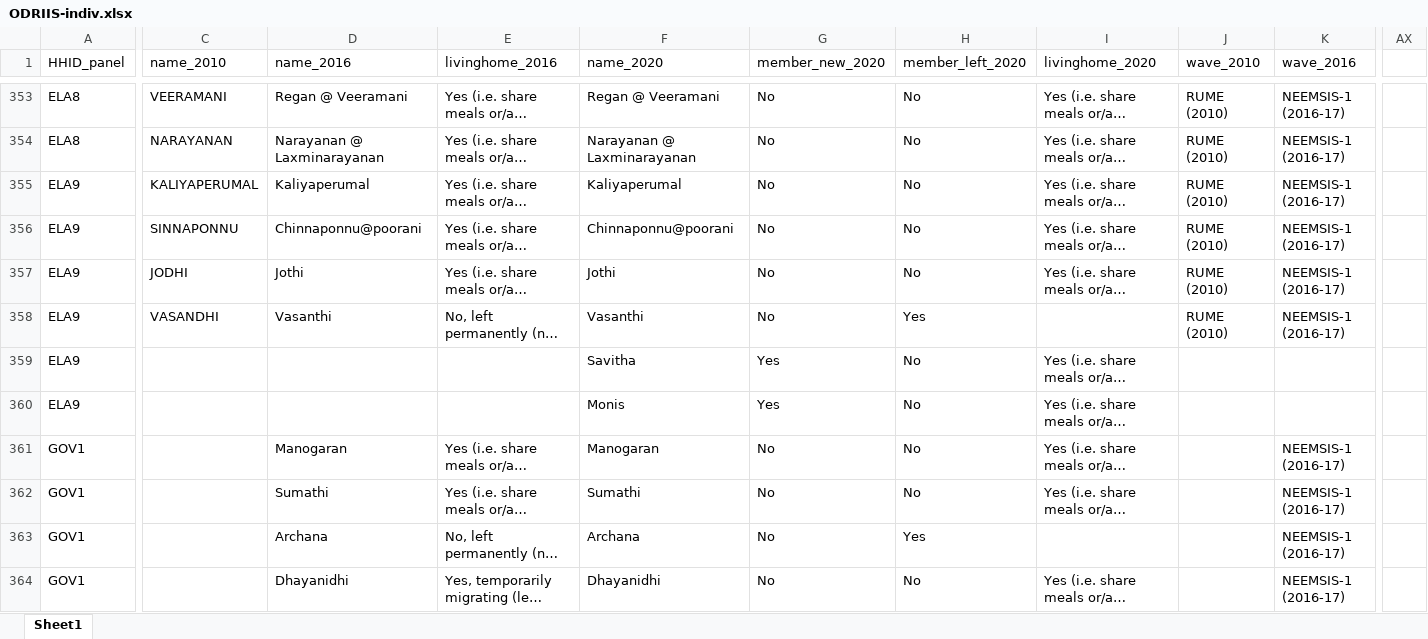
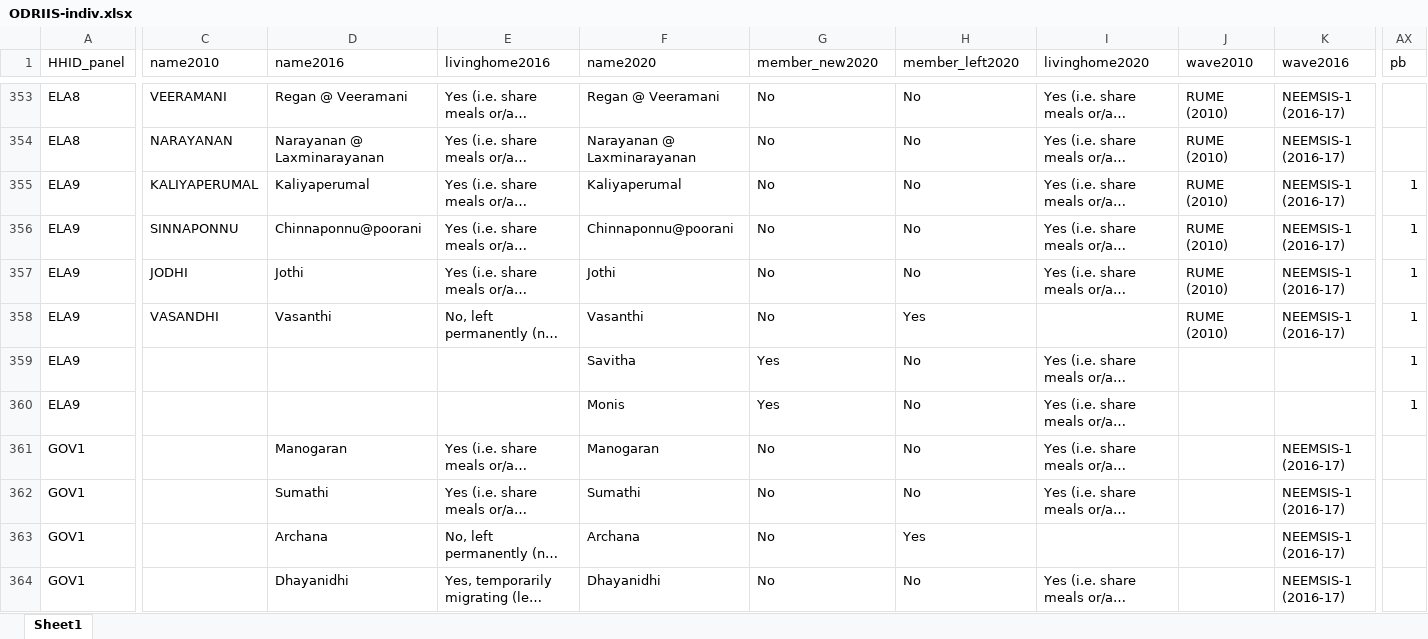
Before and after one commit to arnaudnatal/odriis, an Excel workbook: _Miscellaneous/Individual_panel/ODRIIS-indiv.xlsx, sheet Sheet1, drawn as a sheet; only a part is shown, gaps mark what is left out; long unchanged cells end in …; values as stored, in another font and other column widths than the file's, no borders; the diff covers the shown part only; the diff names each change by its address in the sheet, - before the commit and + after, or states it on an @@ line.

```diff
--- a/_Miscellaneous/Individual_panel/ODRIIS-indiv.xlsx (sheet Sheet1)
+++ b/_Miscellaneous/Individual_panel/ODRIIS-indiv.xlsx (sheet Sheet1)
-C1: name_2010
+C1: name2010
-D1: name_2016
+D1: name2016
-E1: livinghome_2016
+E1: livinghome2016
-F1: name_2020
+F1: name2020
-G1: member_new_2020
+G1: member_new2020
-H1: member_left_2020
+H1: member_left2020
-I1: livinghome_2020
+I1: livinghome2020
-J1: wave_2010
+J1: wave2010
-K1: wave_2016
+K1: wave2016
-AX1: (empty)
+AX1: pb
-AX355:AX360 (pb): (empty)
+AX355:AX360 (pb): 1
```
Also changed, not shown: 151 edited cells elsewhere in this sheet, 14 other files.
